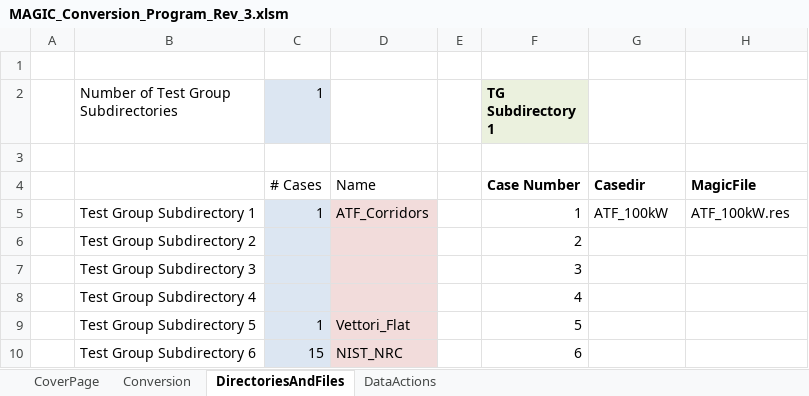
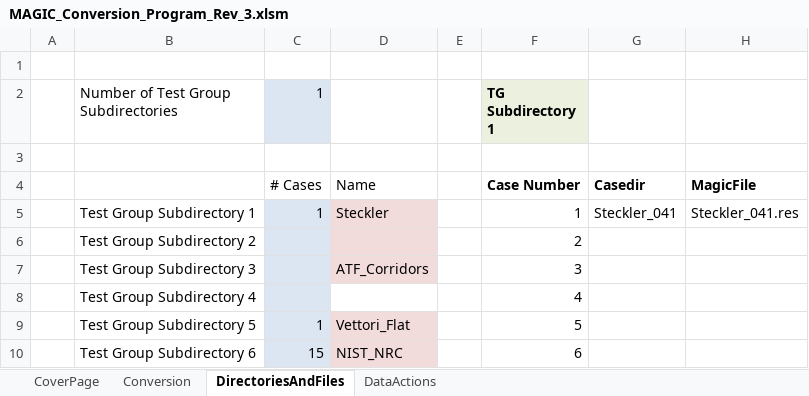
Before and after one commit to atwhaley/cfast, an Excel workbook: cfast/trunk/MAGIC_Validation/MAGIC_Conversion_Program_Rev_3.xlsm, sheet DirectoriesAndFiles, drawn as a sheet; only a part is shown; values as stored, in another font and other column widths than the file's, no borders; the diff names each change by its address in the sheet, - before the commit and + after, or states it on an @@ line.

Commit message:
MAGIC: steckler

```diff
--- a/cfast/trunk/MAGIC_Validation/MAGIC_Conversion_Program_Rev_3.xlsm (sheet DirectoriesAndFiles)
+++ b/cfast/trunk/MAGIC_Validation/MAGIC_Conversion_Program_Rev_3.xlsm (sheet DirectoriesAndFiles)
-D5: ATF_Corridors
+D5: Steckler
-G5: ATF_100kW
+G5: Steckler_041
-H5: ATF_100kW.res
+H5: Steckler_041.res
-D7: (empty)
+D7: ATF_Corridors
-D8 fill: #F2DCDB
+D8 fill: none
```
Also changed, not shown: 6 other files.
